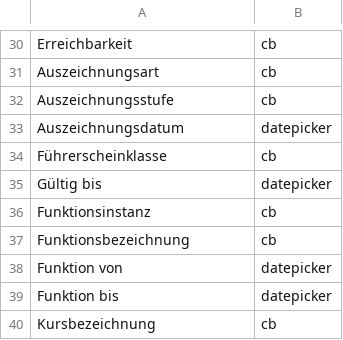
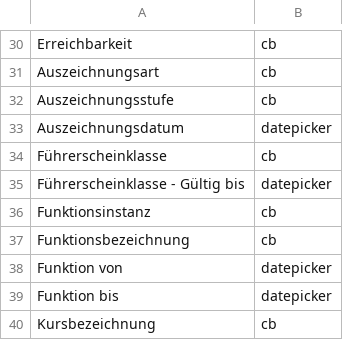
Before and after one commit to Nauschi/FDISK, a CSV file: web/res/TypenDynamisch.csv, drawn as a sheet; only a part is shown, gaps mark what is left out.

Commit message:
TypenDynamisch.csv update

```diff
--- a/web/res/TypenDynamisch.csv
+++ b/web/res/TypenDynamisch.csv
@@ -34,3 +34,3 @@ Auszeichnungsdatum;datepicker
 Führerscheinklasse;cb
-Gültig bis;datepicker
+Führerscheinklasse - Gültig bis;datepicker
 Funktionsinstanz;cb
```
Also changed, not shown: 5 other files.
